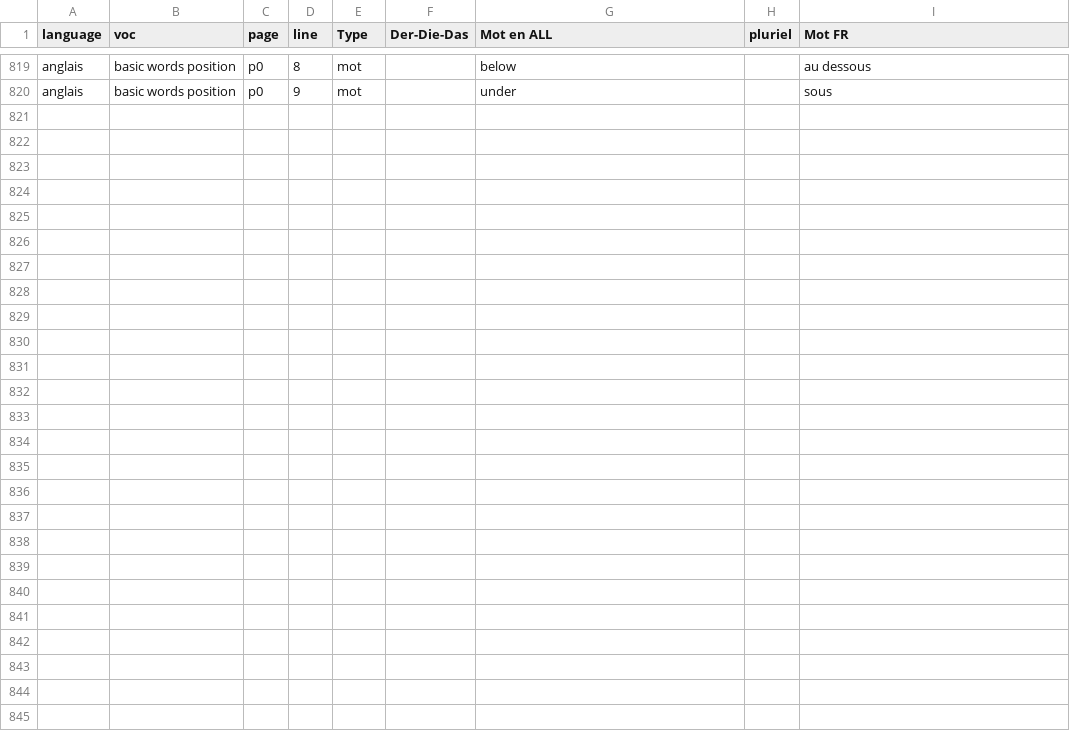
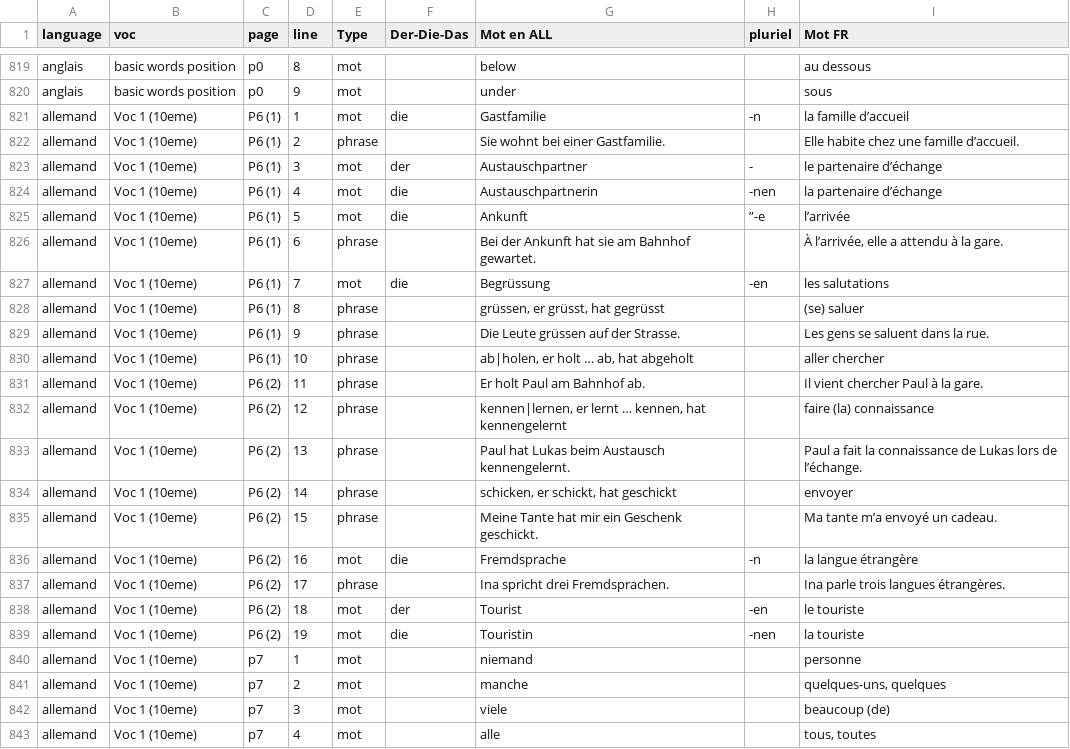
Before and after one commit to Iyaka25747/apprendreList, a CSV file: Saisie-vocabulaire/VocCSV.csv, drawn as a sheet; only a part is shown, gaps mark what is left out; the diff names each change by its address in the sheet, - before the commit and + after, or states it on an @@ line.

Commit message:
All voc1 p6,7

```diff
--- a/Saisie-vocabulaire/VocCSV.csv
+++ b/Saisie-vocabulaire/VocCSV.csv
+row 821: allemand | Voc 1 (10eme) | P6 (1) | 1 | mot | die | Gastfamilie | -n | la famille d’accueil
+row 822: allemand | Voc 1 (10eme) | P6 (1) | 2 | phrase |  | Sie wohnt bei einer Gastfamilie. |  | Elle habite chez une famille d’accueil.
+row 823: allemand | Voc 1 (10eme) | P6 (1) | 3 | mot | der | Austauschpartner | - | le partenaire d’échange
+row 824: allemand | Voc 1 (10eme) | P6 (1) | 4 | mot | die | Austauschpartnerin | -nen | la partenaire d’échange
+row 825: allemand | Voc 1 (10eme) | P6 (1) | 5 | mot | die | Ankunft | ”-e | l’arrivée
+row 826: allemand | Voc 1 (10eme) | P6 (1) | 6 | phrase |  | Bei der Ankunft hat sie am Bahnhof gewartet. |  | À l’arrivée, elle a attendu à la gare.
+row 827: allemand | Voc 1 (10eme) | P6 (1) | 7 | mot | die | Begrüssung | -en | les salutations
+row 828: allemand | Voc 1 (10eme) | P6 (1) | 8 | phrase |  | grüssen, er grüsst, hat gegrüsst |  | (se) saluer
+row 829: allemand | Voc 1 (10eme) | P6 (1) | 9 | phrase |  | Die Leute grüssen auf der Strasse. |  | Les gens se saluent dans la rue.
+row 830: allemand | Voc 1 (10eme) | P6 (1) | 10 | phrase |  | ab|holen, er holt … ab, hat abgeholt |  | aller chercher
+row 831: allemand | Voc 1 (10eme) | P6 (2) | 11 | phrase |  | Er holt Paul am Bahnhof ab. |  | Il vient chercher Paul à la gare.
+row 832: allemand | Voc 1 (10eme) | P6 (2) | 12 | phrase |  | kennen|lernen, er lernt … kennen, hat kennengelernt |  | faire (la) connaissance
+row 833: allemand | Voc 1 (10eme) | P6 (2) | 13 | phrase |  | Paul hat Lukas beim Austausch kennengelernt. |  | Paul a fait la connaissance de Lukas lors de l’échange.
+row 834: allemand | Voc 1 (10eme) | P6 (2) | 14 | phrase |  | schicken, er schickt, hat geschickt |  | envoyer
+row 835: allemand | Voc 1 (10eme) | P6 (2) | 15 | phrase |  | Meine Tante hat mir ein Geschenk geschickt. |  | Ma tante m’a envoyé un cadeau.
+row 836: allemand | Voc 1 (10eme) | P6 (2) | 16 | mot | die | Fremdsprache | -n | la langue étrangère
+row 837: allemand | Voc 1 (10eme) | P6 (2) | 17 | phrase |  | Ina spricht drei Fremdsprachen. |  | Ina parle trois langues étrangères.
+row 838: allemand | Voc 1 (10eme) | P6 (2) | 18 | mot | der | Tourist | -en | le touriste
+row 839: allemand | Voc 1 (10eme) | P6 (2) | 19 | mot | die | Touristin | -nen | la touriste
+row 840: allemand | Voc 1 (10eme) | p7 | 1 | mot |  | niemand |  | personne
+row 841: allemand | Voc 1 (10eme) | p7 | 2 | mot |  | manche |  | quelques-uns, quelques
+row 842: allemand | Voc 1 (10eme) | p7 | 3 | mot |  | viele |  | beaucoup (de)
+row 843: allemand | Voc 1 (10eme) | p7 | 4 | mot |  | alle |  | tous, toutes
```
